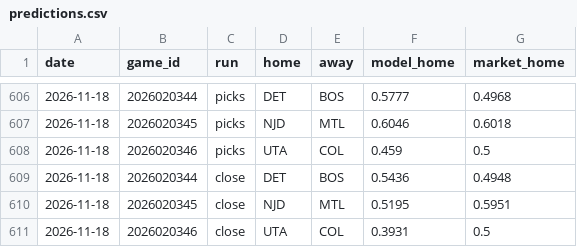
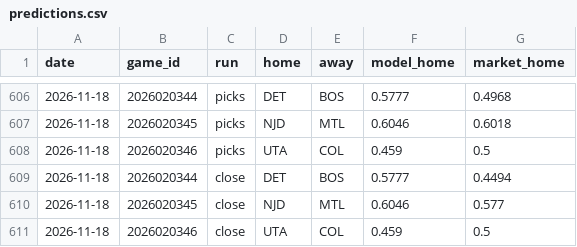
Before and after one commit to 88jackcarr/NHL-odds-betting, a CSV file: data/predictions.csv, drawn as a sheet; only a part is shown, gaps mark what is left out.

```diff
--- a/data/predictions.csv
+++ b/data/predictions.csv
@@ -608,4 +608,4 @@ date,game_id,run,home,away,model_home,market_home
 2026-11-18,2026020346,picks,UTA,COL,0.459,0.5
-2026-11-18,2026020344,close,DET,BOS,0.5436,0.4948
-2026-11-18,2026020345,close,NJD,MTL,0.5195,0.5951
-2026-11-18,2026020346,close,UTA,COL,0.3931,0.5
+2026-11-18,2026020344,close,DET,BOS,0.5777,0.4494
+2026-11-18,2026020345,close,NJD,MTL,0.6046,0.577
+2026-11-18,2026020346,close,UTA,COL,0.459,0.5
```
Also changed, not shown: data/games.csv, 1 other file.
